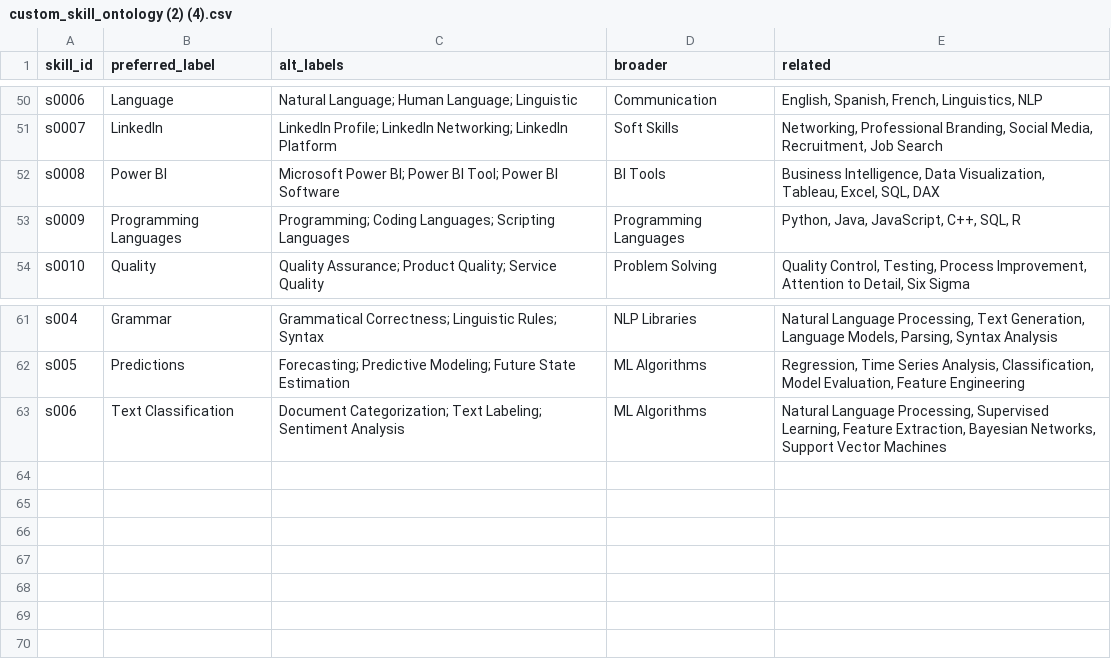
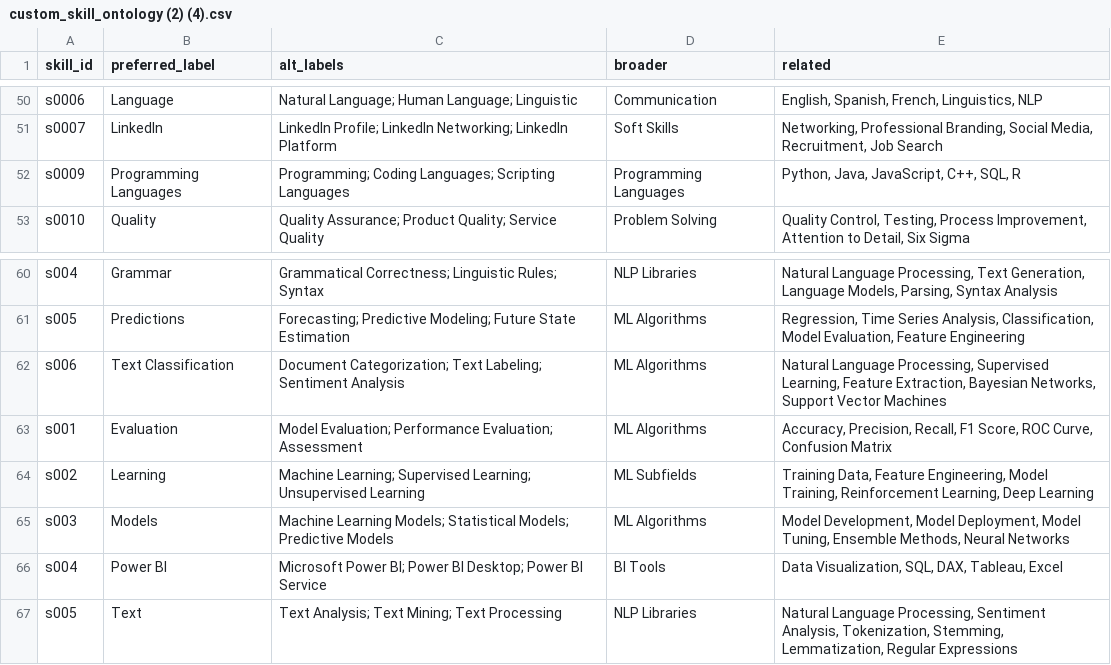
Before and after one commit to nhahub/NHA-158, a CSV file: app/data/custom_skill_ontology (2) (4).csv, drawn as a sheet; only a part is shown, gaps mark what is left out.

Commit message:
Add new skills to custom skill ontology and update resume parser to use Hugging Face model

```diff
--- a/app/data/custom_skill_ontology (2) (4).csv
+++ b/app/data/custom_skill_ontology (2) (4).csv
@@ -51,3 +51,2 @@ s0006,Language,Natural Language; Human Language; Linguistic,Communication,"Engli
 s0007,LinkedIn,LinkedIn Profile; LinkedIn Networking; LinkedIn Platform,Soft Skills,"Networking, Professional Branding, Social Media, Recruitment, Job Search"
-s0008,Power BI,Microsoft Power BI; Power BI Tool; Power BI Software,BI Tools,"Business Intelligence, Data Visualization, Tableau, Excel, SQL, DAX"
 s0009,Programming Languages,Programming; Coding Languages; Scripting Languages,Programming Languages,"Python, Java, JavaScript, C++, SQL, R"
@@ -63 +62,6 @@ s005,Predictions,Forecasting; Predictive Modeling; Future State Estimation,ML Al
 s006,Text Classification,Document Categorization; Text Labeling; Sentiment Analysis,ML Algorithms,"Natural Language Processing, Supervised Learning, Feature Extraction, Bayesian Networks, Support Vector Machines"
+s001,Evaluation,Model Evaluation; Performance Evaluation; Assessment,ML Algorithms,"Accuracy, Precision, Recall, F1 Score, ROC Curve, Confusion Matrix"
+s002,Learning,Machine Learning; Supervised Learning; Unsupervised Learning,ML Subfields,"Training Data, Feature Engineering, Model Training, Reinforcement Learning, Deep Learning"
+s003,Models,Machine Learning Models; Statistical Models; Predictive Models,ML Algorithms,"Model Development, Model Deployment, Model Tuning, Ensemble Methods, Neural Networks"
+s004,Power BI,Microsoft Power BI; Power BI Desktop; Power BI Service,BI Tools,"Data Visualization, SQL, DAX, Tableau, Excel"
+s005,Text,Text Analysis; Text Mining; Text Processing,NLP Libraries,"Natural Language Processing, Sentiment Analysis, Tokenization, Stemming, Lemmatization, Regular Expressions"
```
Also changed, not shown: 3 other files.
